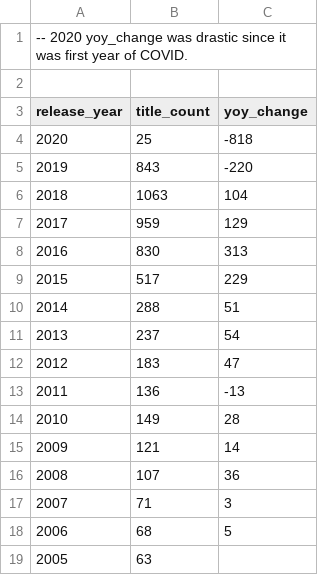
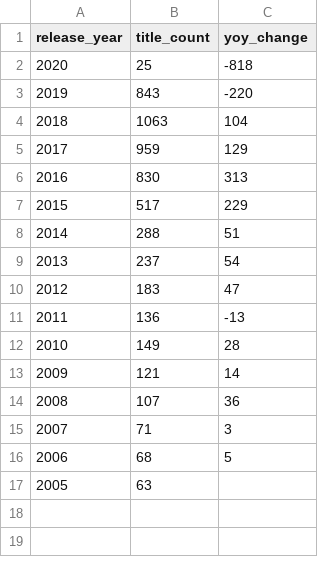
Before and after one commit to poonam-kharche1/Netflix-Data-Analysis, a CSV file: outputs/01_netflix_yoy_change.csv, drawn as a sheet.

Commit message:
Add outputs 01_netflix_yoy_change.csv

```diff
--- a/outputs/01_netflix_yoy_change.csv
+++ b/outputs/01_netflix_yoy_change.csv
@@ -1,3 +1 @@
--- 2020 yoy_change was drastic since it was first year of COVID.
-
 release_year,title_count,yoy_change
```
